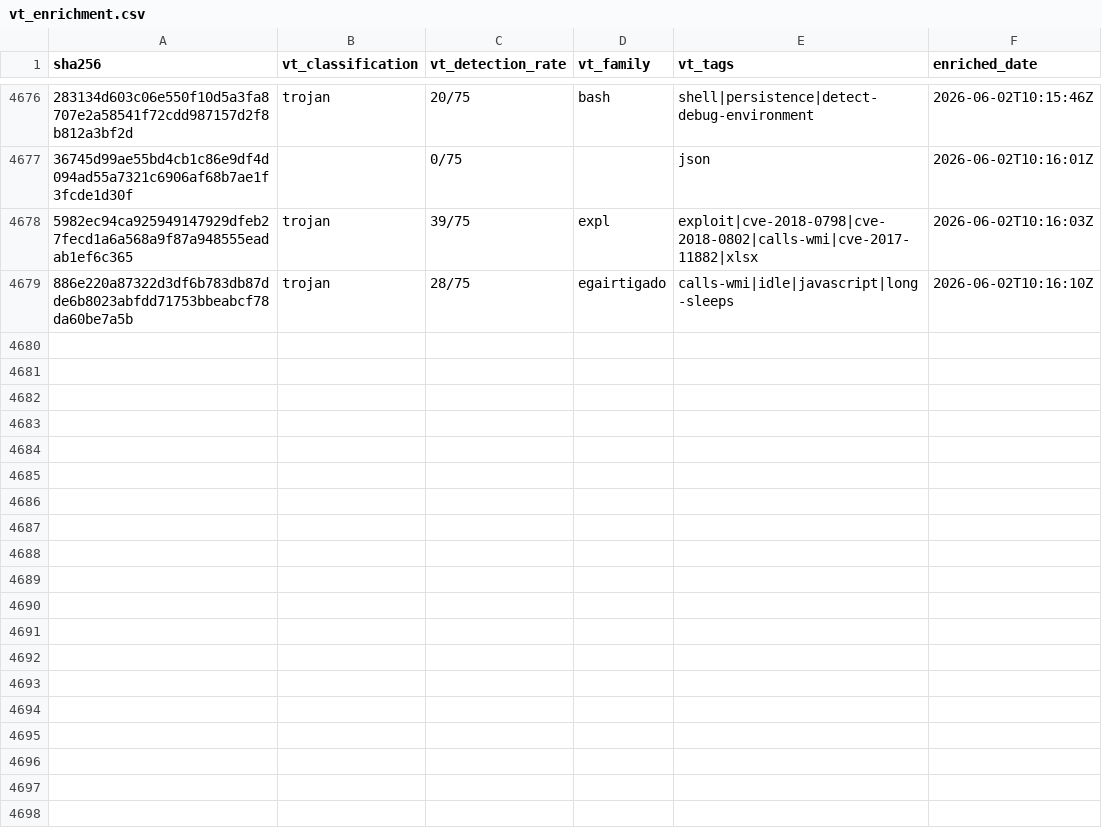
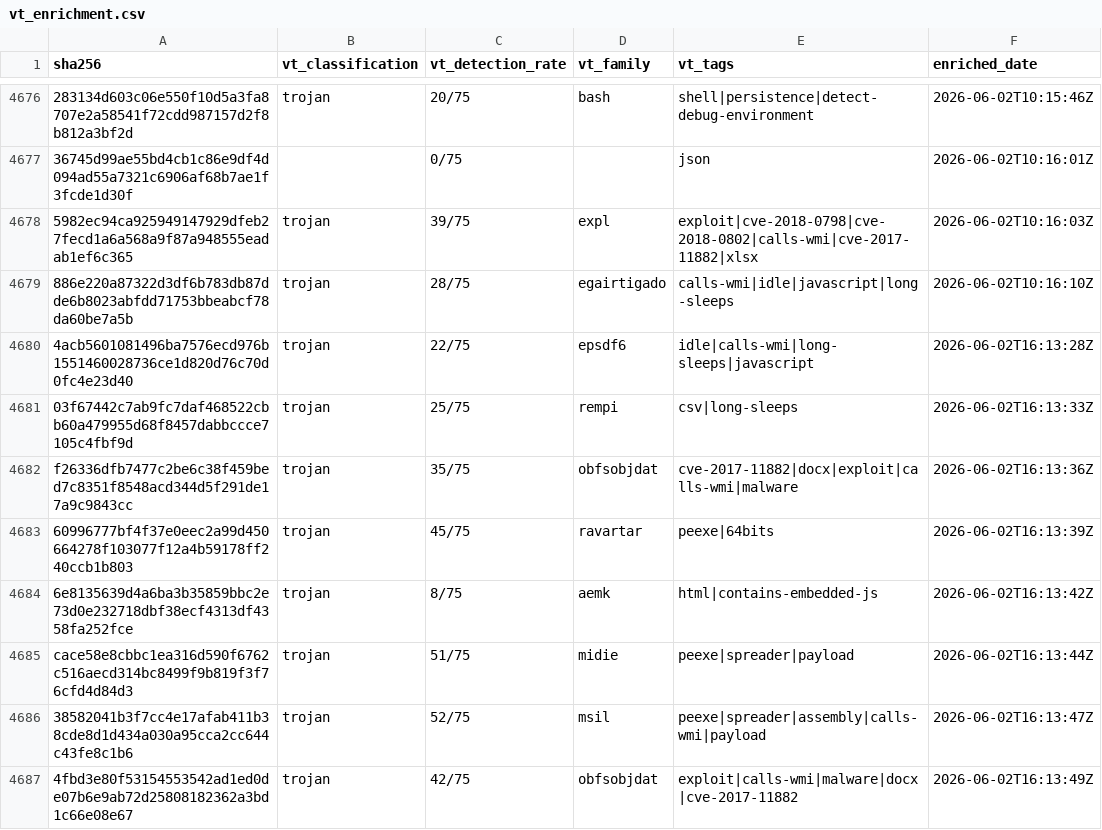
Before and after one commit to elchacal801/threat-intel-reference, a CSV file: data/raw/vt_enrichment.csv, drawn as a sheet; only a part is shown, gaps mark what is left out; the diff names each change by its address in the sheet, - before the commit and + after, or states it on an @@ line.

```diff
--- a/data/raw/vt_enrichment.csv
+++ b/data/raw/vt_enrichment.csv
+row 4680: 4acb5601081496ba7576ecd976b1551460028736ce1d820d76c70d0fc4e23d40 | trojan | 22/75 | epsdf6 | idle|calls-wmi|long-sleeps|javascript | 2026-06-02T16:13:28Z
+row 4681: 03f67442c7ab9fc7daf468522cbb60a479955d68f8457dabbccce7105c4fbf9d | trojan | 25/75 | rempi | csv|long-sleeps | 2026-06-02T16:13:33Z
+row 4682: f26336dfb7477c2be6c38f459bed7c8351f8548acd344d5f291de17a9c9843cc | trojan | 35/75 | obfsobjdat | cve-2017-11882|docx|exploit|calls-wmi|malware | 2026-06-02T16:13:36Z
+row 4683: 60996777bf4f37e0eec2a99d450664278f103077f12a4b59178ff240ccb1b803 | trojan | 45/75 | ravartar | peexe|64bits | 2026-06-02T16:13:39Z
+row 4684: 6e8135639d4a6ba3b35859bbc2e73d0e232718dbf38ecf4313df4358fa252fce | trojan | 8/75 | aemk | html|contains-embedded-js | 2026-06-02T16:13:42Z
+row 4685: cace58e8cbbc1ea316d590f6762c516aecd314bc8499f9b819f3f76cfd4d84d3 | trojan | 51/75 | midie | peexe|spreader|payload | 2026-06-02T16:13:44Z
+row 4686: 38582041b3f7cc4e17afab411b38cde8d1d434a030a95cca2cc644c43fe8c1b6 | trojan | 52/75 | msil | peexe|spreader|assembly|calls-wmi|payload | 2026-06-02T16:13:47Z
+row 4687: 4fbd3e80f53154553542ad1ed0de07b6e9ab72d25808182362a3bd1c66e08e67 | trojan | 42/75 | obfsobjdat | exploit|calls-wmi|malware|docx|cve-2017-11882 | 2026-06-02T16:13:49Z
```
Also changed, not shown: 6 other files.
